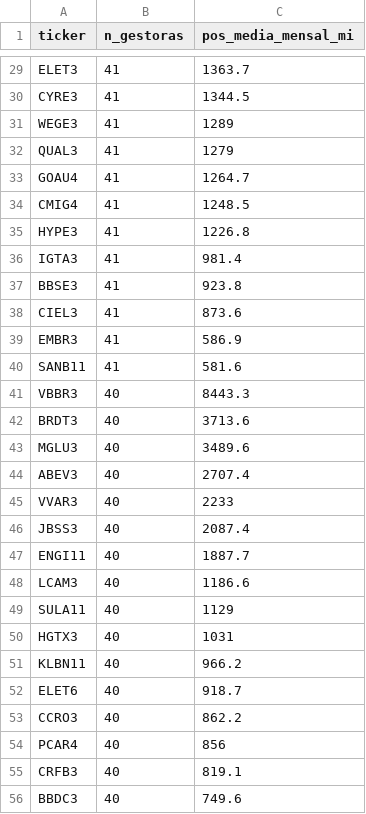
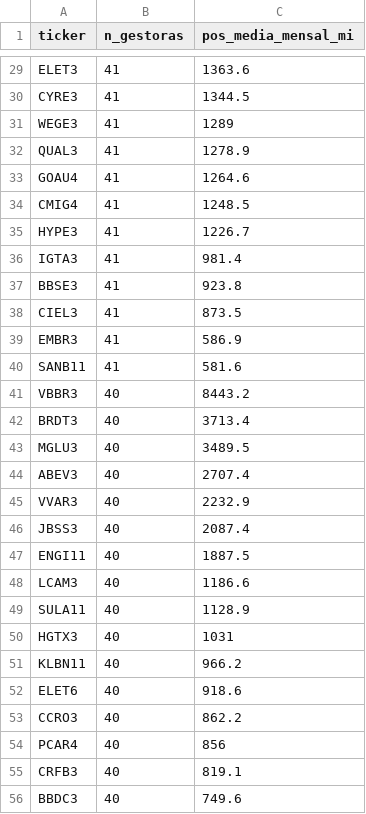
Before and after one commit to JoaoPauloZangrandi/forecasting-exposure-itub4, a CSV file: outputs/tables/stock_crowding.csv, drawn as a sheet; only a part is shown, gaps mark what is left out; the diff covers the shown part only; the diff names each change by its address in the sheet, - before the commit and + after, or states it on an @@ line.

```diff
--- a/outputs/tables/stock_crowding.csv
+++ b/outputs/tables/stock_crowding.csv
-C29 (pos_media_mensal_mi): 1363.7
+C29 (pos_media_mensal_mi): 1363.6
-C32 (pos_media_mensal_mi): 1279
+C32 (pos_media_mensal_mi): 1278.9
-C33 (pos_media_mensal_mi): 1264.7
+C33 (pos_media_mensal_mi): 1264.6
-C35 (pos_media_mensal_mi): 1226.8
+C35 (pos_media_mensal_mi): 1226.7
-C38 (pos_media_mensal_mi): 873.6
+C38 (pos_media_mensal_mi): 873.5
-C41 (pos_media_mensal_mi): 8443.3
+C41 (pos_media_mensal_mi): 8443.2
-C42 (pos_media_mensal_mi): 3713.6
+C42 (pos_media_mensal_mi): 3713.4
-C43 (pos_media_mensal_mi): 3489.6
+C43 (pos_media_mensal_mi): 3489.5
-C45 (pos_media_mensal_mi): 2233
+C45 (pos_media_mensal_mi): 2232.9
-C47 (pos_media_mensal_mi): 1887.7
+C47 (pos_media_mensal_mi): 1887.5
-C49 (pos_media_mensal_mi): 1129
+C49 (pos_media_mensal_mi): 1128.9
-C52 (pos_media_mensal_mi): 918.7
+C52 (pos_media_mensal_mi): 918.6
```
Also changed, not shown: 56 edited cells elsewhere in this file, outputs/tables/equity_dedup_by_gestora_month.csv, outputs/tables/equity_dedup_summary.csv, 2 other files.
